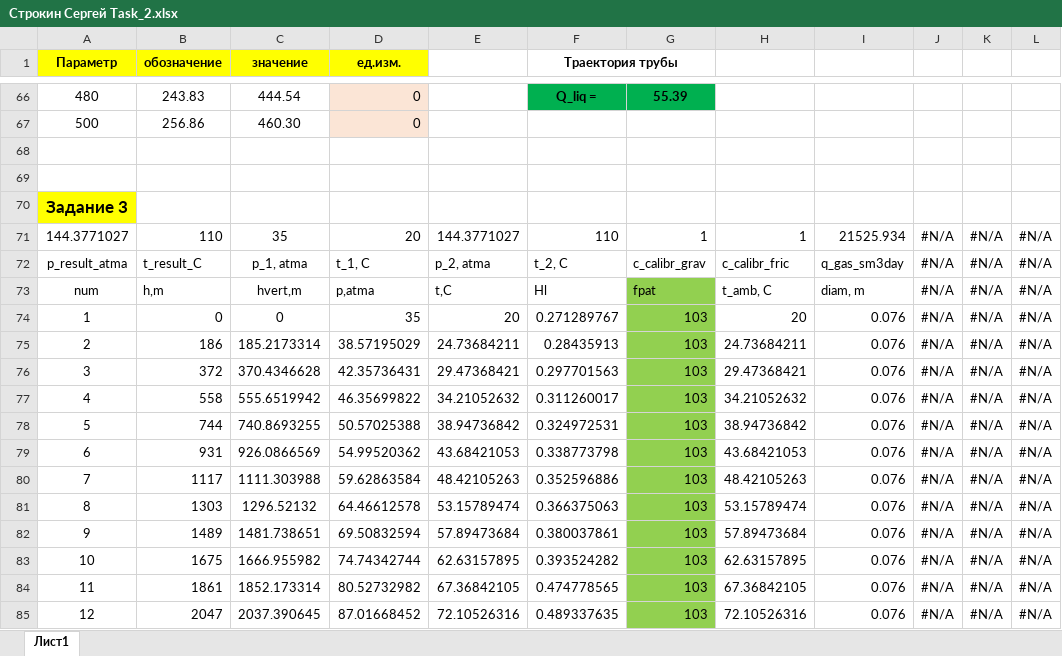
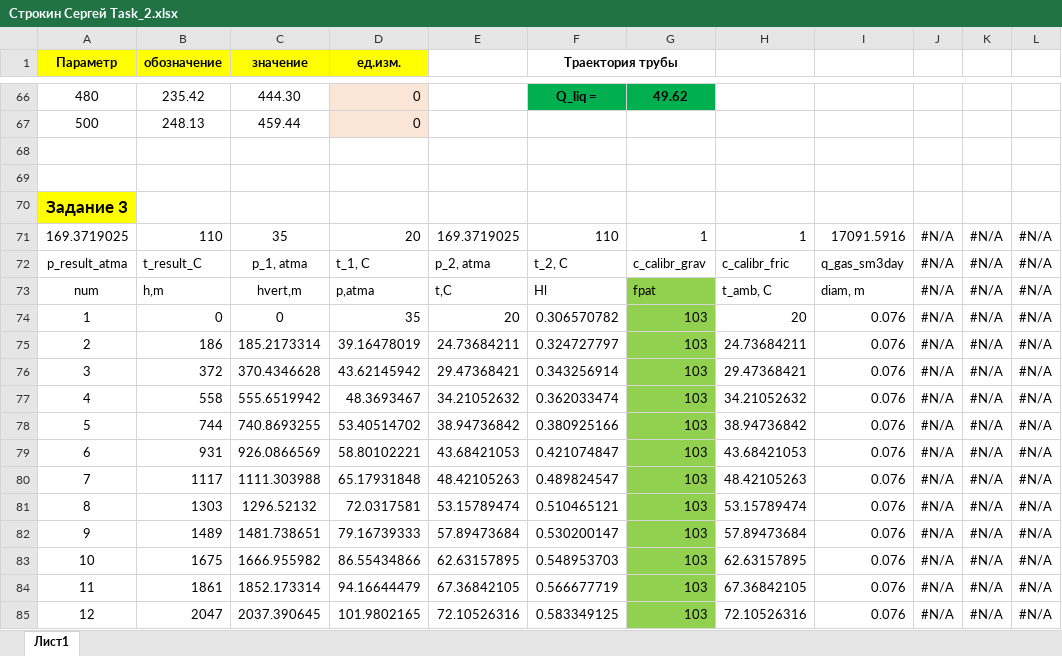
Before and after one commit to unifloc/course_sppu_2021, an Excel workbook: task 2/Строкин_Сергей_task_2/Строкин Сергей Task_2.xlsx, sheet Лист1, drawn as a sheet; only a part is shown, gaps mark what is left out; values as stored, in another font and other column widths than the file's, no borders; charts and pictures not drawn; the diff covers the shown part only; the diff names each change by its address in the sheet, - before the commit and + after, or states it on an @@ line.

```diff
--- a/task 2/Строкин_Сергей_task_2/Строкин Сергей Task_2.xlsx (sheet Лист1)
+++ b/task 2/Строкин_Сергей_task_2/Строкин Сергей Task_2.xlsx (sheet Лист1)
-B66 (обозначение): 243.83
+B66 (обозначение): 235.42
-C66 (значение): 444.54
+C66 (значение): 444.30
-G66: 55.39
+G66: 49.62
-B67 (обозначение): 256.86
+B67 (обозначение): 248.13
-C67 (значение): 460.30
+C67 (значение): 459.44
-A71 (Параметр): 144.3771027
+A71 (Параметр): 169.3719025
-E71: 144.3771027
+E71: 169.3719025
-I71: 21525.934
+I71: 17091.5916
-F74 (Траектория трубы): 0.271289767
+F74 (Траектория трубы): 0.306570782
-D75 (ед.изм.): 38.57195029
+D75 (ед.изм.): 39.16478019
-F75 (Траектория трубы): 0.28435913
+F75 (Траектория трубы): 0.324727797
-D76 (ед.изм.): 42.35736431
+D76 (ед.изм.): 43.62145942
-F76 (Траектория трубы): 0.297701563
+F76 (Траектория трубы): 0.343256914
-D77 (ед.изм.): 46.35699822
+D77 (ед.изм.): 48.3693467
-F77 (Траектория трубы): 0.311260017
+F77 (Траектория трубы): 0.362033474
-D78 (ед.изм.): 50.57025388
+D78 (ед.изм.): 53.40514702
-F78 (Траектория трубы): 0.324972531
+F78 (Траектория трубы): 0.380925166
-D79 (ед.изм.): 54.99520362
+D79 (ед.изм.): 58.80102221
-F79 (Траектория трубы): 0.338773798
+F79 (Траектория трубы): 0.421074847
-D80 (ед.изм.): 59.62863584
+D80 (ед.изм.): 65.17931848
-F80 (Траектория трубы): 0.352596886
+F80 (Траектория трубы): 0.489824547
-D81 (ед.изм.): 64.46612578
+D81 (ед.изм.): 72.0317581
-F81 (Траектория трубы): 0.366375063
+F81 (Траектория трубы): 0.510465121
-D82 (ед.изм.): 69.50832594
+D82 (ед.изм.): 79.16739333
-F82 (Траектория трубы): 0.380037861
+F82 (Траектория трубы): 0.530200147
-D83 (ед.изм.): 74.74342744
+D83 (ед.изм.): 86.55434866
-F83 (Траектория трубы): 0.393524282
+F83 (Траектория трубы): 0.548953703
-D84 (ед.изм.): 80.52732982
+D84 (ед.изм.): 94.16644479
-F84 (Траектория трубы): 0.474778565
+F84 (Траектория трубы): 0.566677719
-D85 (ед.изм.): 87.01668452
+D85 (ед.изм.): 101.9802165
-F85 (Траектория трубы): 0.489337635
+F85 (Траектория трубы): 0.583349125
```
Also changed, not shown: 1 added row, 1 removed row and 78 edited cells elsewhere in this sheet, formulas that keep their value, charts or pictures, 1 other file.
